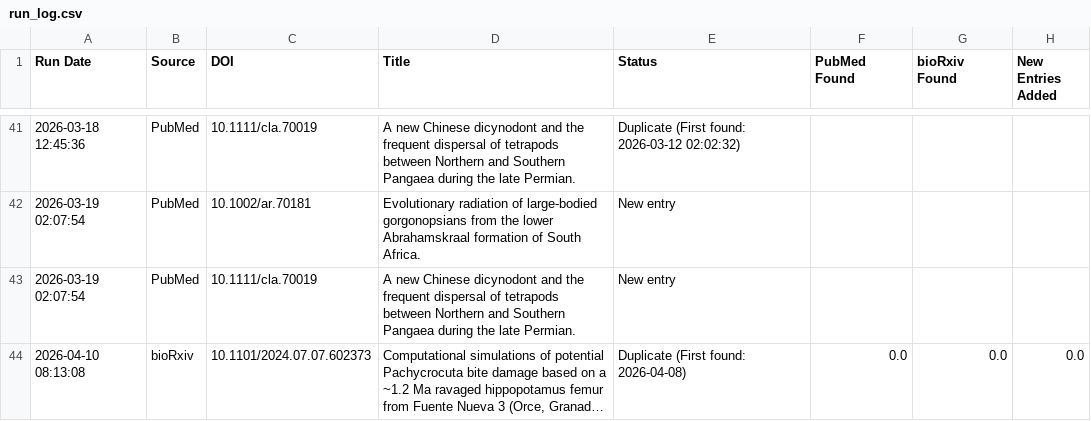
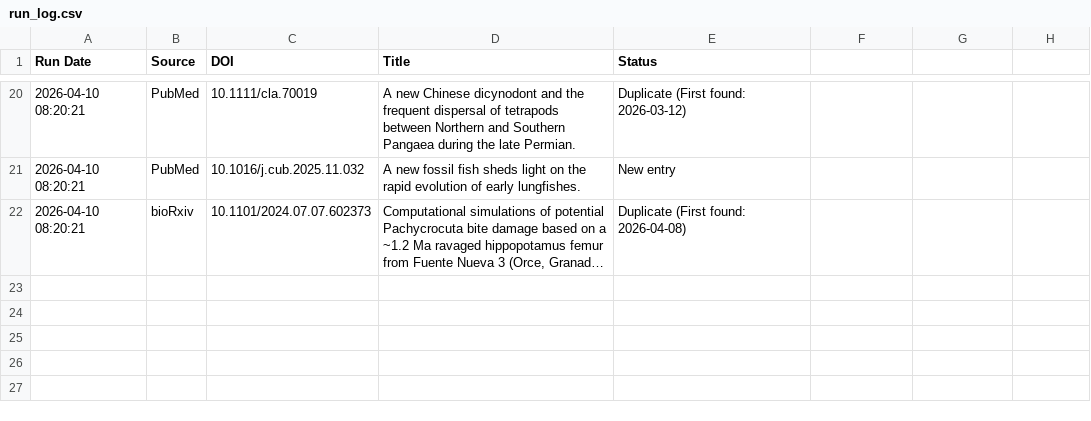
Before and after one commit to freitas-lucas/fossil_searcher, a CSV file: data/run_log.csv, drawn as a sheet; only a part is shown, gaps mark what is left out; long unchanged cells end in …; removed rows and columns are numbered as before the commit, all else as after; the diff covers the shown part only; the diff names each change by its address in the sheet, - before the commit and + after, or states it on an @@ line.

```diff
--- a/data/run_log.csv
+++ b/data/run_log.csv
-F1: PubMed Found
+F1: (empty)
-G1: bioRxiv Found
+G1: (empty)
-H1: New Entries Added
+H1: (empty)
-A20 (Run Date): 2026-03-18 12:45:36
+A20 (Run Date): 2026-04-10 08:20:21
-E20 (Status): Duplicate (First found: 2026-03-12 02:02:32)
+E20 (Status): Duplicate (First found: 2026-03-12)
-A21 (Run Date): 2026-03-19 02:07:54
+A21 (Run Date): 2026-04-10 08:20:21
-C21 (DOI): 10.1002/ar.70181
+C21 (DOI): 10.1016/j.cub.2025.11.032
-D21 (Title): Evolutionary radiation of large-bodied gorgonopsians from the lower Abrahamskraal formation of South Africa.
+D21 (Title): A new fossil fish sheds light on the rapid evolution of early lungfishes.
-row 43: 2026-03-19 02:07:54 | PubMed | 10.1111/cla.70019 | A new Chinese dicynodont and the frequent dispersal of tetrapods between Northern and Southern Pangaea during the late Permian. | New entry
-A22 (Run Date): 2026-04-10 08:13:08
+A22 (Run Date): 2026-04-10 08:20:21
-F22: 0.0
+F22: (empty)
-G22: 0.0
+G22: (empty)
-H22: 0.0
+H22: (empty)
```
Also changed, not shown: 10 added rows, 31 removed rows and 25 edited cells elsewhere in this file, data/fossils.csv, 2 other files.
